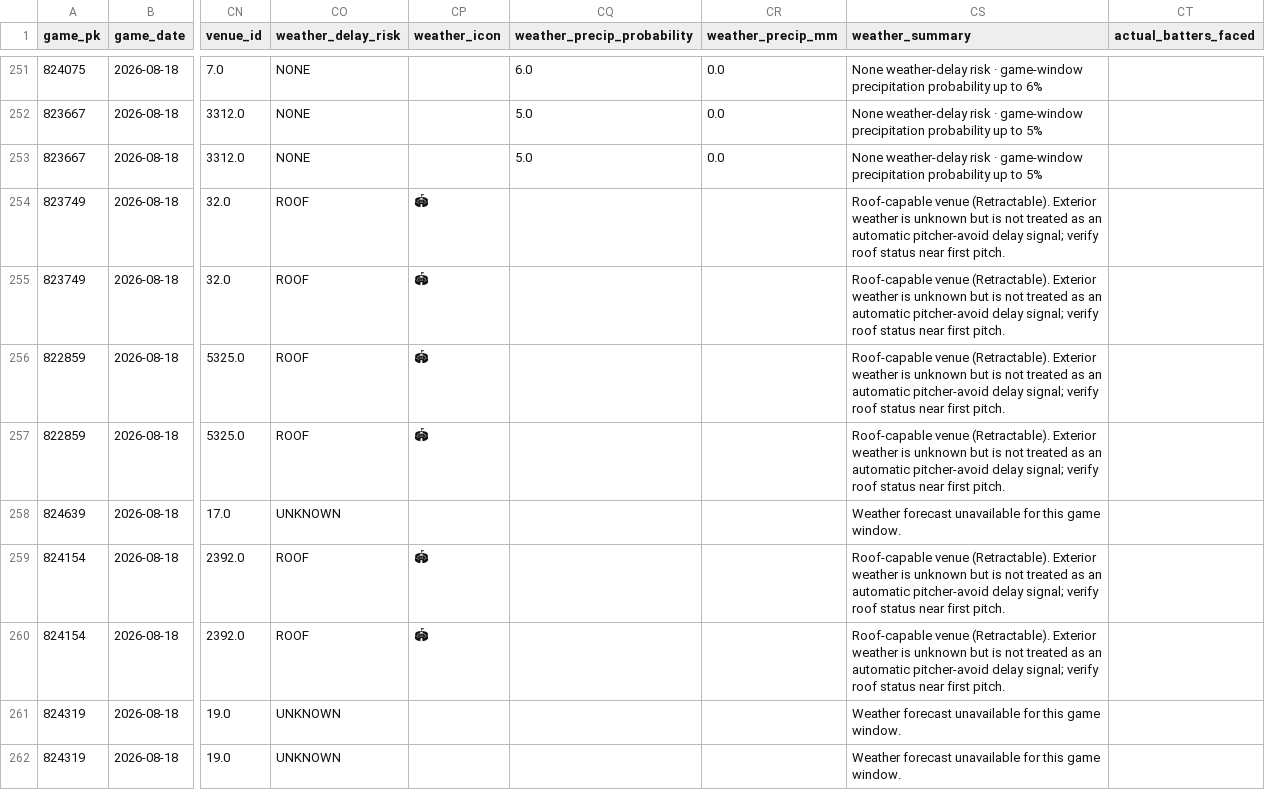
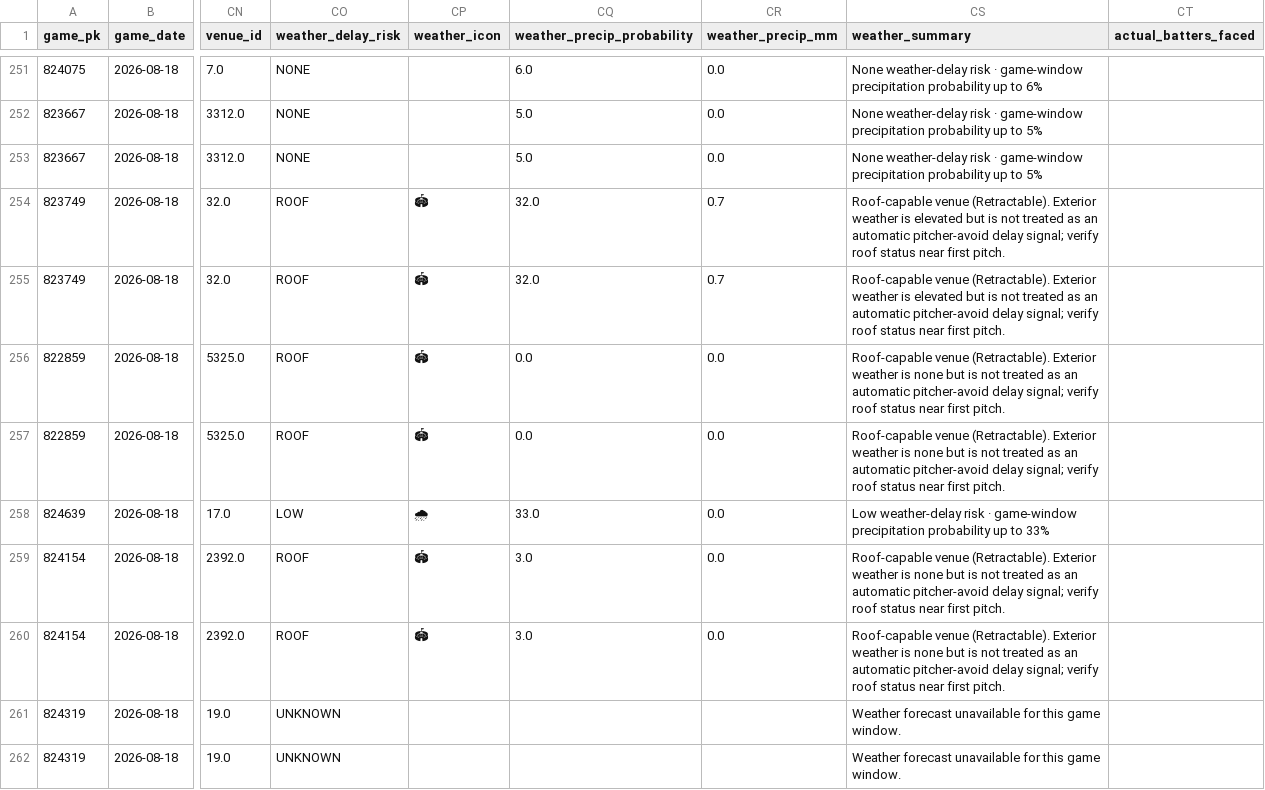
Before and after one commit to KingTud88/MLB-Prop-App, a CSV file: data/projection_log.csv, drawn as a sheet; only a part is shown, gaps mark what is left out; the diff names each change by its address in the sheet, - before the commit and + after, or states it on an @@ line.

```diff
--- a/data/projection_log.csv
+++ b/data/projection_log.csv
-CQ254:CQ255 (weather_precip_probability): (empty)
+CQ254:CQ255 (weather_precip_probability): 32.0
-CR254:CR255 (weather_precip_mm): (empty)
+CR254:CR255 (weather_precip_mm): 0.7
-CS254:CS255 (weather_summary): …weather is unknown but is…
+CS254:CS255 (weather_summary): …weather is elevated but is…
-CQ256:CQ257 (weather_precip_probability): (empty)
+CQ256:CQ257 (weather_precip_probability): 0.0
-CR256:CR260 (weather_precip_mm): (empty)
+CR256:CR260 (weather_precip_mm): 0.0
-CS256:CS257 (weather_summary): …weather is unknown but is…
+CS256:CS257 (weather_summary): …weather is none but is…
-CO258 (weather_delay_risk): UNKNOWN
+CO258 (weather_delay_risk): LOW
-CP258 (weather_icon): (empty)
+CP258 (weather_icon): 🌧
-CQ258 (weather_precip_probability): (empty)
+CQ258 (weather_precip_probability): 33.0
-CS258 (weather_summary): Weather forecast unavailable for this game window.
+CS258 (weather_summary): Low weather-delay risk · game-window precipitation probability up to 33%
-CQ259:CQ260 (weather_precip_probability): (empty)
+CQ259:CQ260 (weather_precip_probability): 3.0
-CS259:CS260 (weather_summary): …weather is unknown but is…
+CS259:CS260 (weather_summary): …weather is none but is…
```
